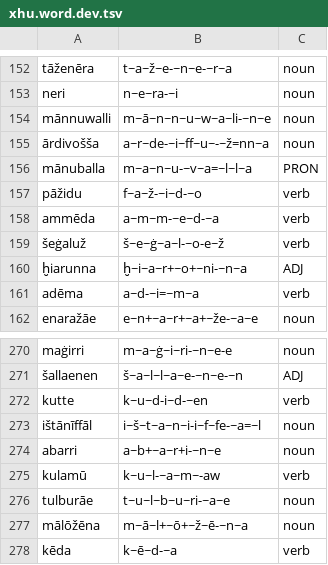
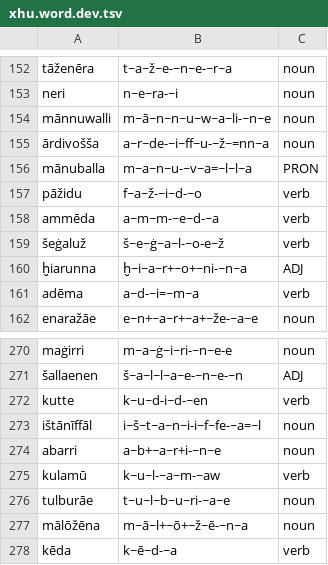
Before and after one commit to Innokentii-Smirnov/NeuralCanonicalSegmentation, a TSV file: aligned_data/Levenshtein/Hurrian/xhu.word.dev.tsv, drawn as a sheet; only a part is shown, gaps mark what is left out; the diff covers the shown part only.

```diff
--- a/aligned_data/Levenshtein/Hurrian/xhu.word.dev.tsv
+++ b/aligned_data/Levenshtein/Hurrian/xhu.word.dev.tsv
@@ -154,3 +154,3 @@ neri	n~e~ra-~i	noun
 mānnuwalli	m~ā~n~n~u~w~a~li-~n~e	noun
-ārdivošša	a~r~de-~i~ff~u~-~ž=nn~a	noun
+ārdivošša	a~r~de-~i~ff~u-~ž~=nn~a	noun
 mānuballa	m~a~n~u-~v~a=~l~l~a	PRON
@@ -274,3 +274,3 @@ ištānīffāl	i~š~t~a~n~i-i~f~fe-~a=~l	noun
 abarri	a~b+~a~r+i-~n~e	noun
-kulamū	k~u~l-~a~m~-aw	verb
+kulamū	k~u~l-~a~m-~aw	verb
 tulburāe	t~u~l~b~u~ri-~a~e	noun
```
Also changed, not shown: 5 edited cells elsewhere in this file, aligned_data/Levenshtein/Hurrian/xhu.word.train.tsv, 4 other files.
